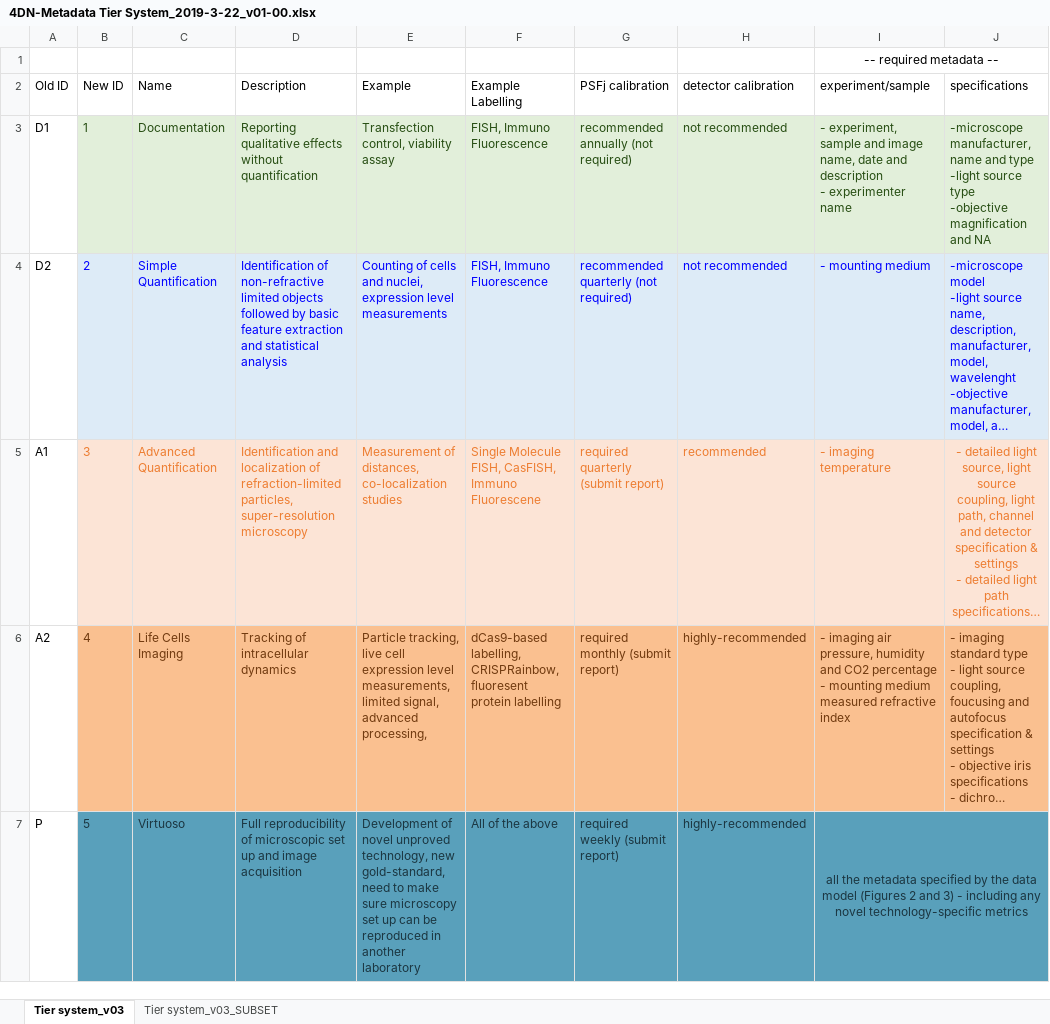
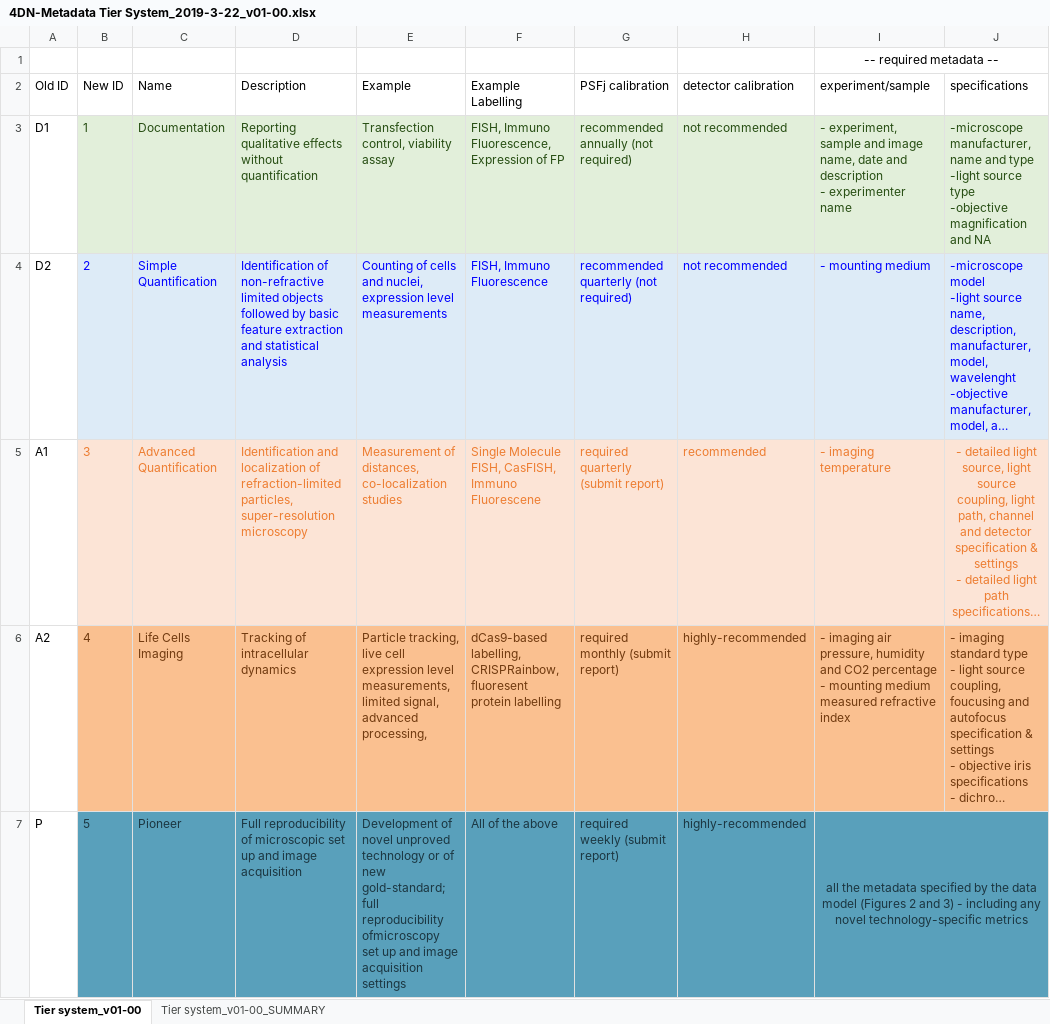
Before and after one commit to WU-BIMAC/NBOMicroscopyMetadataSpecs, an Excel workbook: Tier System/v01-00/4DN-Metadata Tier System_2019-3-22_v01-00.xlsx, sheet Tier system_v01-00, drawn as a sheet; only a part is shown; long unchanged cells end in …; values as stored, in another font and other column widths than the file's, no borders; the diff names each change by its address in the sheet, - before the commit and + after, or states it on an @@ line.

Commit message:
Added required fields and other fixes
-Unified WavelenghtRange
-Added LEDModule
-Changed cardinality for AnnotationRef
-Eliminated redundant Descriptions
-Added additional ChildrenElement category
-Clarified the difference between Ref and Sub-Element

```diff
--- a/Tier System/v01-00/4DN-Metadata Tier System_2019-3-22_v01-00.xlsx (sheet Tier system_v01-00)
+++ b/Tier System/v01-00/4DN-Metadata Tier System_2019-3-22_v01-00.xlsx (sheet Tier system_v01-00)
-sheet tab: Tier system_v03
+sheet tab: Tier system_v01-00
-sheet tab: Tier system_v03_SUBSET
+sheet tab: Tier system_v01-00_SUMMARY
-F3 (Example Labelling): FISH, Immuno Fluorescence
+F3 (Example Labelling): FISH, Immuno Fluorescence, Expression of FP
-C7 (Name): Virtuoso
+C7 (Name): Pioneer
-E7 (Example): …novel unproved technology, new gold-standard, need to make sure microscopy set up can be reproduced in another laboratory
+E7 (Example): …novel unproved technology or of new gold-standard; full reproducibility ofmicroscopy set up and image acquisition settings
```
Also changed, not shown: Model/in progress/v01-02/4DN-OME_Microscopy Metadata.xlsx, 6 other files.
